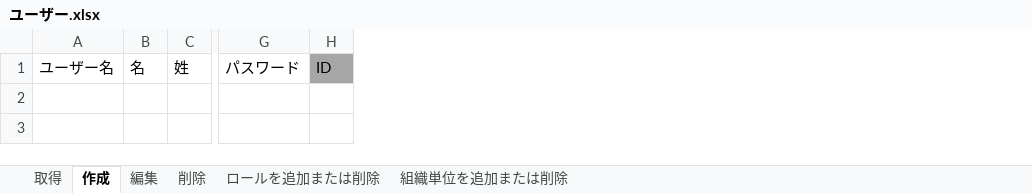
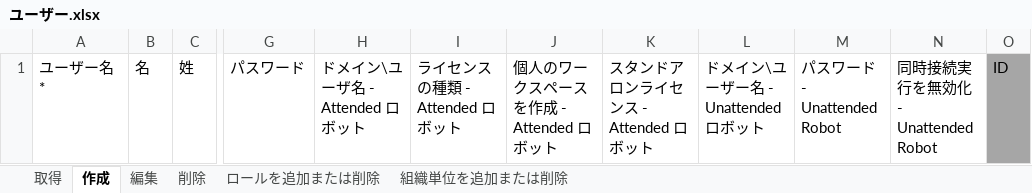
Before and after one commit to UiPath-Services/OrchestratorManager, an Excel workbook: Workbooks/JA/ユーザー.xlsx, sheet 作成, drawn as a sheet; only a part is shown, gaps mark what is left out; values as stored, in another font and other column widths than the file's, no borders; table styles not drawn; removed rows and columns are numbered as before the commit, all else as after; the diff names each change by its address in the sheet, - before the commit and + after, or states it on an @@ line.

Commit message:
Add AR/UR robot settings for Create User

```diff
--- a/Workbooks/JA/ユーザー.xlsx (sheet 作成)
+++ b/Workbooks/JA/ユーザー.xlsx (sheet 作成)
-column A, row 1: ユーザー名
+column A, row 1: ユーザー名 *
+column H, row 1: ドメイン\ユーザ名 - Attended ロボット
+column I, row 1: ライセンスの種類 - Attended ロボット
+column J, row 1: 個人のワークスペースを作成 - Attended ロボット
+column K, row 1: スタンドアロンライセンス - Attended ロボット
+column L, row 1: ドメイン\ユーザー名 - Unattended ロボット
+column M, row 1: パスワード - Unattended Robot
+column N, row 1: 同時接続実行を無効化 - Unattended Robot
```
Also changed, not shown: Workbooks/EN/Users.xlsx, 4 other files.
